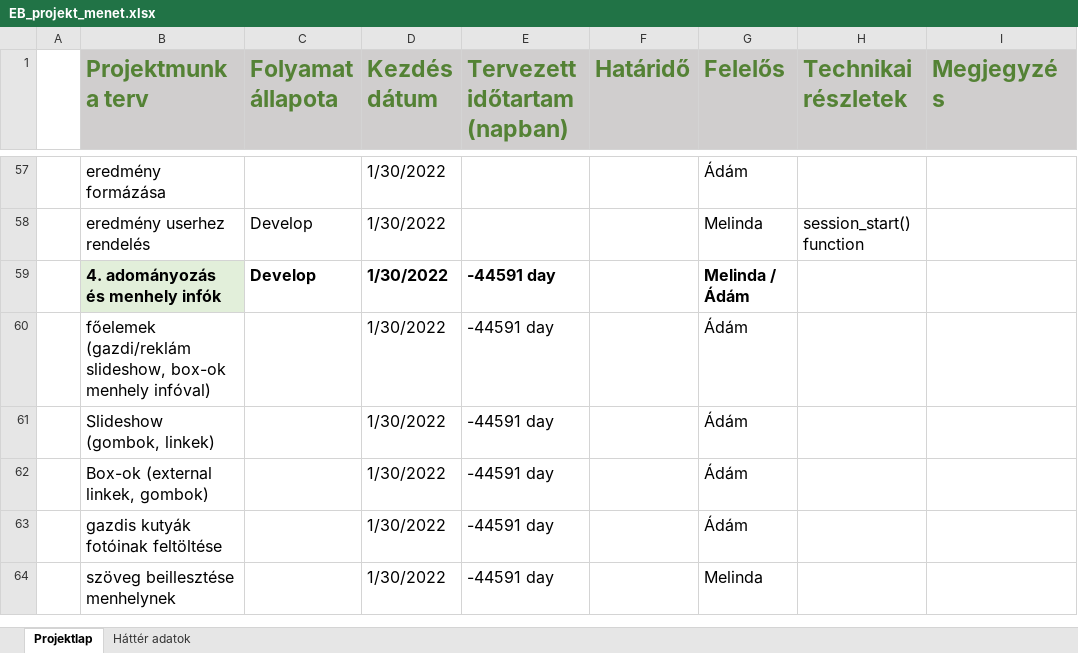
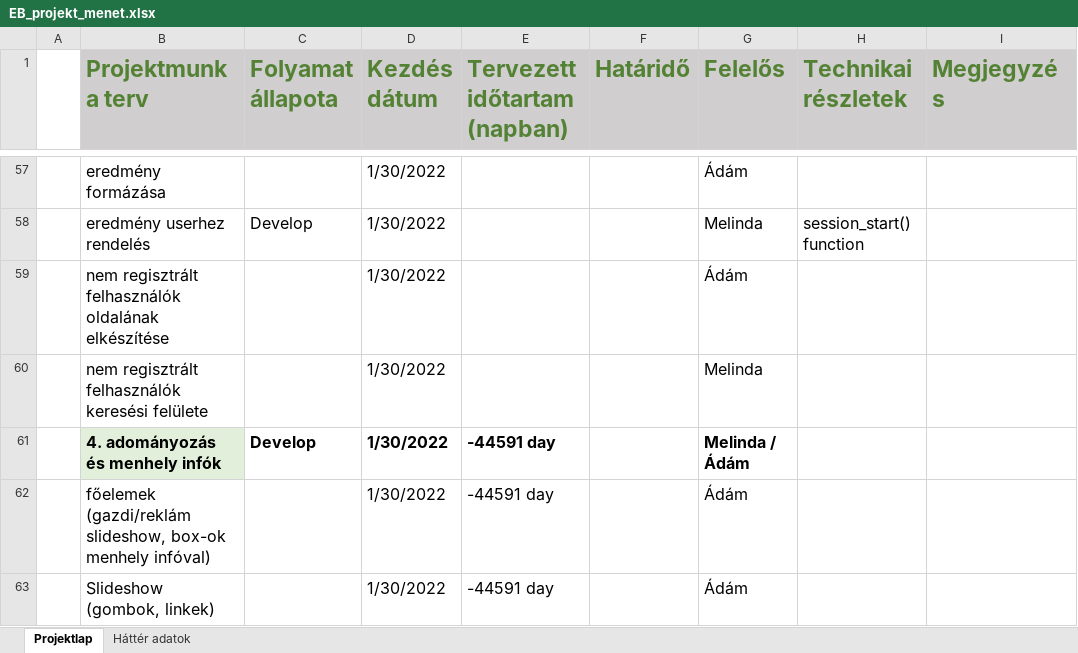
Before and after one commit to SrsAdam/ebProject, an Excel workbook: EB_projekt_menet.xlsx, sheet Projektlap, drawn as a sheet; only a part is shown, gaps mark what is left out; the shorter side is filled out with more unchanged rows; values as stored, in another font and other column widths than the file's, no borders; the diff names each change by its address in the sheet, - before the commit and + after, or states it on an @@ line.

Commit message:
+feladat bejegyzés: nem regisztrált felhasználók oldala, lekérdezése

```diff
--- a/EB_projekt_menet.xlsx (sheet Projektlap)
+++ b/EB_projekt_menet.xlsx (sheet Projektlap)
+row 59:  | nem regisztrált felhasználók oldalának elkészítése |  | 1/30/2022 |  |  | Ádám
+row 60:  | nem regisztrált felhasználók keresési felülete |  | 1/30/2022 |  |  | Melinda
```
